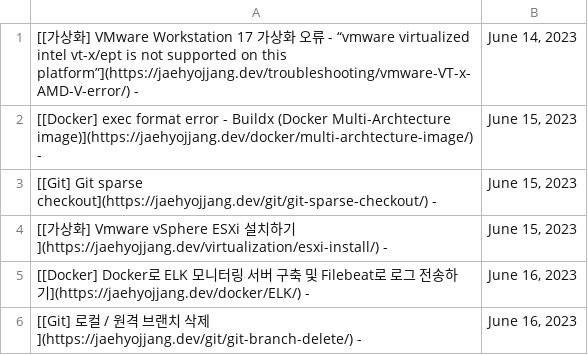
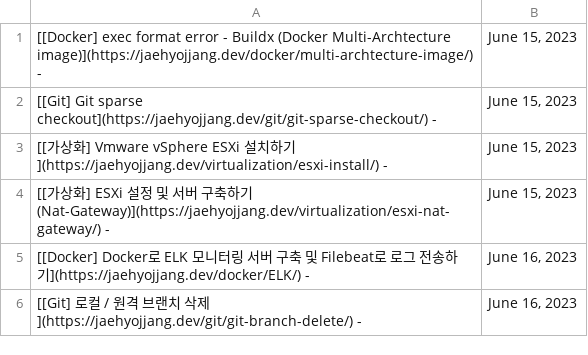
Before and after one commit to JaehyoJJAng/JaehyoJJAng, a CSV file: csv/parsing.csv, drawn as a sheet; removed rows and columns are numbered as before the commit, all else as after; the diff names each change by its address in the sheet, - before the commit and + after, or states it on an @@ line.

```diff
--- a/csv/parsing.csv
+++ b/csv/parsing.csv
-row 1: [[가상화] VMware Workstation 17 가상화 오류 - “vmware virtualized intel vt-x/ept is not supported on this platform”](https://jaehyojjang.dev/troubleshooting/vmware-VT-x-AMD-V-error/) - | June 14, 2023
+row 4: [[가상화] ESXi 설정 및 서버 구축하기 (Nat-Gateway)](https://jaehyojjang.dev/virtualization/esxi-nat-gateway/) - | June 15, 2023
```
Also changed, not shown: 1 other file.
